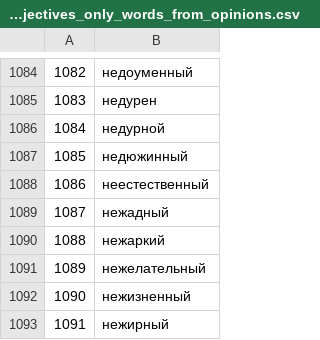
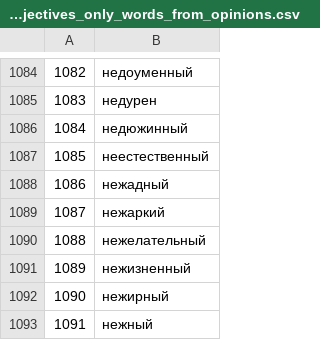
Before and after one commit to wadimiusz/diachrony, a CSV file: datasets/sentiment_lexicons/rusentilex_adjectives_only_words_from_opinions.csv, drawn as a sheet; only a part is shown, gaps mark what is left out; the shorter side is filled out with more unchanged rows; removed rows and columns are numbered as before the commit, all else as after; the diff names each change by its address in the sheet, - before the commit and + after, or states it on an @@ line.

```diff
--- a/datasets/sentiment_lexicons/rusentilex_adjectives_only_words_from_opinions.csv
+++ b/datasets/sentiment_lexicons/rusentilex_adjectives_only_words_from_opinions.csv
-row 1086: 1084 | недурной
@@ column A renumbered from row 1086 down @@
```
Also changed, not shown: datasets/sentiment_lexicons/rusentilex_adjectives_opinions_only.csv.
